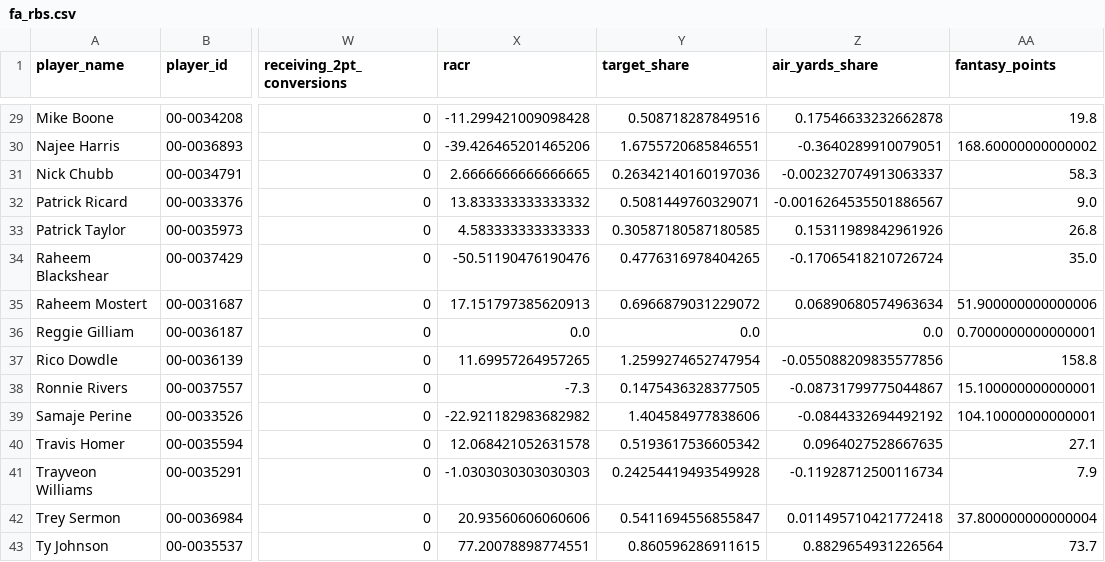
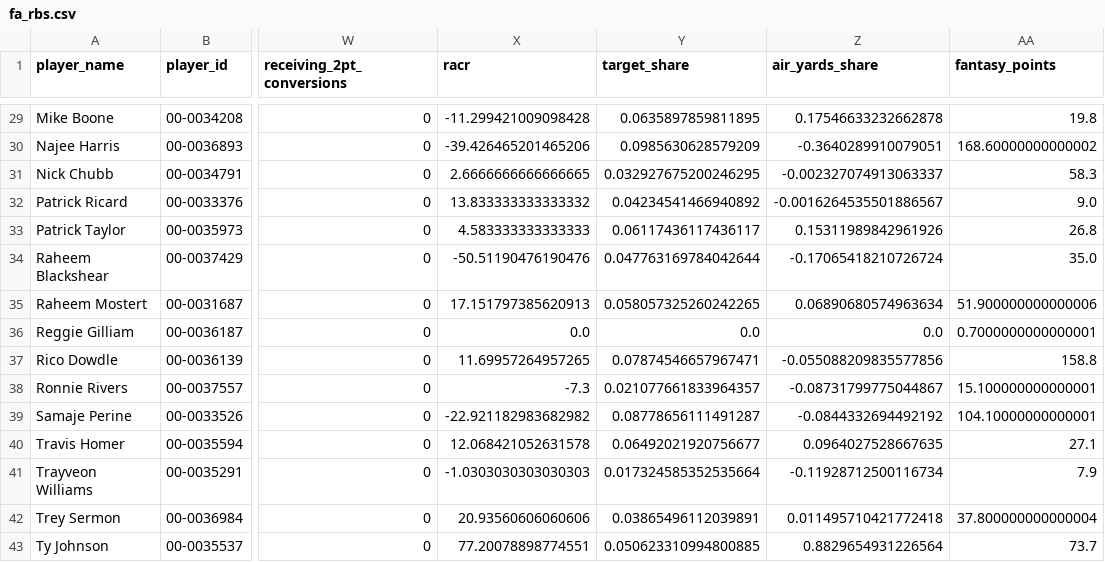
Before and after one commit to david-dozer/front-office-ai, a CSV file: backend/processed_data/fa_rbs.csv, drawn as a sheet; only a part is shown, gaps mark what is left out; the diff covers the shown part only; the diff names each change by its address in the sheet, - before the commit and + after, or states it on an @@ line.

```diff
--- a/backend/processed_data/fa_rbs.csv
+++ b/backend/processed_data/fa_rbs.csv
-Y29 (target_share): 0.508718287849516
+Y29 (target_share): 0.0635897859811895
-Y30 (target_share): 1.6755720685846551
+Y30 (target_share): 0.0985630628579209
-Y31 (target_share): 0.26342140160197036
+Y31 (target_share): 0.032927675200246295
-Y32 (target_share): 0.5081449760329071
+Y32 (target_share): 0.04234541466940892
-Y33 (target_share): 0.30587180587180585
+Y33 (target_share): 0.06117436117436117
-Y34 (target_share): 0.4776316978404265
+Y34 (target_share): 0.047763169784042644
-Y35 (target_share): 0.6966879031229072
+Y35 (target_share): 0.058057325260242265
-Y37 (target_share): 1.2599274652747954
+Y37 (target_share): 0.07874546657967471
-Y38 (target_share): 0.1475436328377505
+Y38 (target_share): 0.021077661833964357
-Y39 (target_share): 1.404584977838606
+Y39 (target_share): 0.08778656111491287
-Y40 (target_share): 0.5193617536605342
+Y40 (target_share): 0.06492021920756677
-Y41 (target_share): 0.24254419493549928
+Y41 (target_share): 0.017324585352535664
-Y42 (target_share): 0.5411694556855847
+Y42 (target_share): 0.03865496112039891
-Y43 (target_share): 0.860596286911615
+Y43 (target_share): 0.050623310994800885
```
Also changed, not shown: 26 edited cells elsewhere in this file, backend/processed_data/fa_wrs.csv, backend/processed_data/rb_data.csv, 4 other files.
